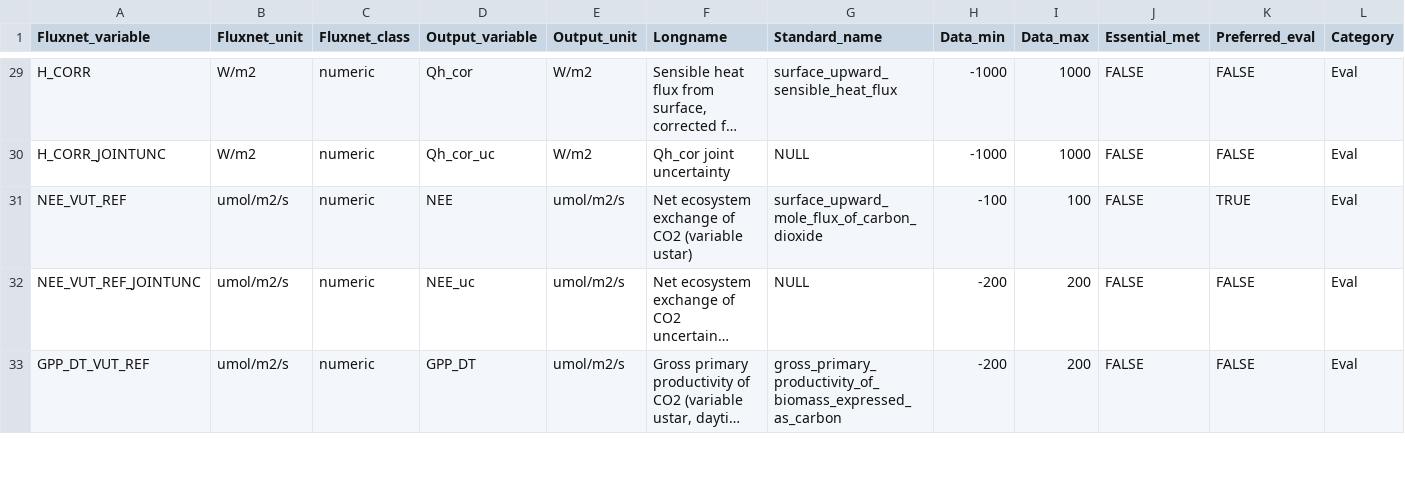
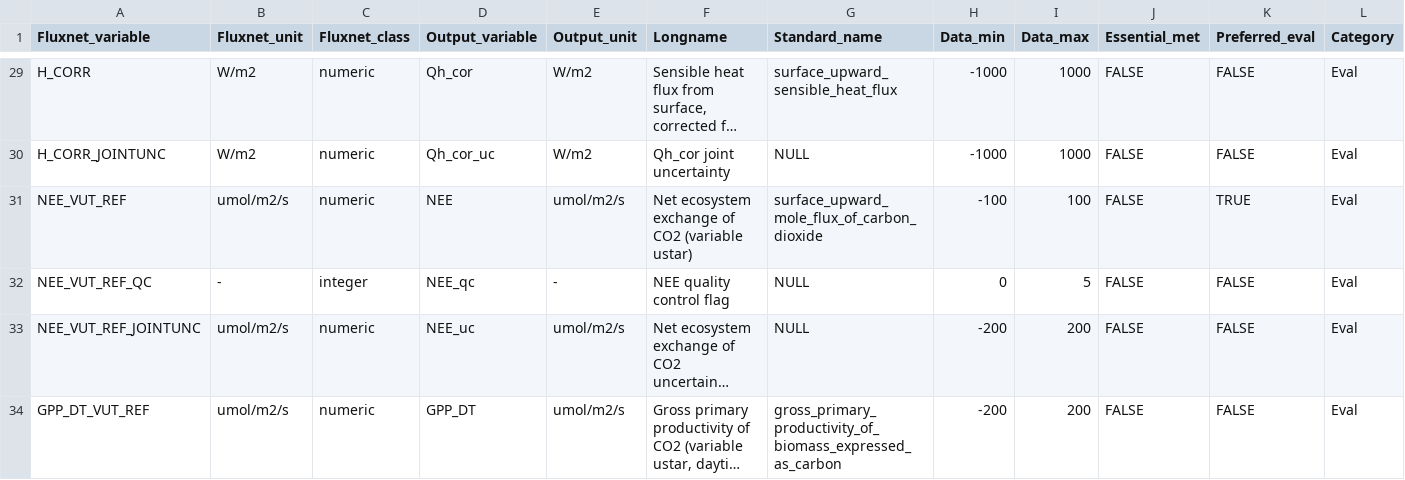
Before and after one commit to aukkola/FluxnetLSM, a CSV file: data/Output_variables_FLUXNET2015_FULLSET.csv, drawn as a sheet; only a part is shown, gaps mark what is left out; long unchanged cells end in …; rows hold the shown columns only; the diff names each change by its address in the sheet, - before the commit and + after, or states it on an @@ line.

Commit message:
Add NEE QC flag to FULLSET csv

```diff
--- a/data/Output_variables_FLUXNET2015_FULLSET.csv
+++ b/data/Output_variables_FLUXNET2015_FULLSET.csv
+row 32: NEE_VUT_REF_QC | - | integer | NEE_qc | - | NEE quality control flag | NULL | 0 | 5 | FALSE | FALSE | Eval
```
